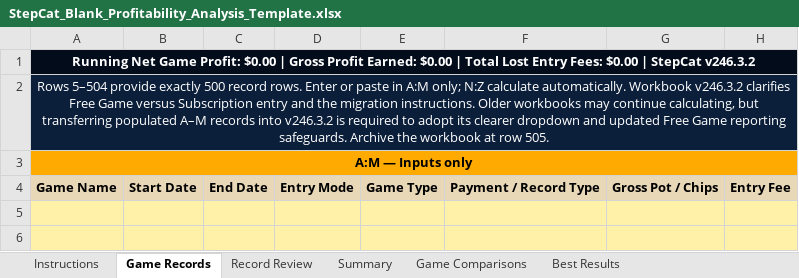
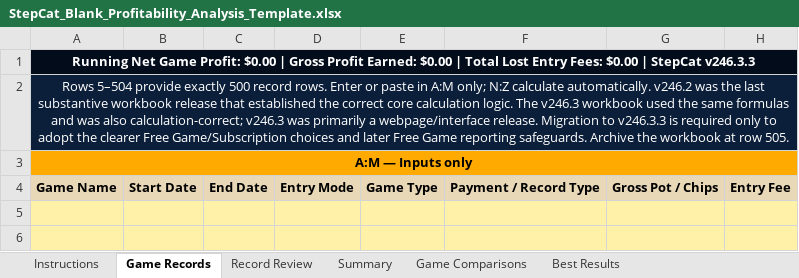
Before and after one commit to gatorball345-ux/StepBet-Profit-Calculator-, an Excel workbook: StepCat_Blank_Profitability_Analysis_Template.xlsx, sheet Game Records, drawn as a sheet; only a part is shown; values as stored, in another font and other column widths than the file's, no borders; conditional formats not drawn; the diff names each change by its address in the sheet, - before the commit and + after, or states it on an @@ line.

Commit message:
Add files via upload
Workbook download text clarity

```diff
--- a/StepCat_Blank_Profitability_Analysis_Template.xlsx (sheet Game Records)
+++ b/StepCat_Blank_Profitability_Analysis_Template.xlsx (sheet Game Records)
-A1 (A:M — Inputs only): …| StepCat v246.3.2
+A1 (A:M — Inputs only): …| StepCat v246.3.3
-A2 (A:M — Inputs only): …calculate automatically. Workbook v246.3.2 clarifies Free Game versus Subscription entry and the migration instructions. Older workbooks may continue calculating, but transferring populated A–M records into v246.3.2 is required to adopt its clearer dropdown and updated Free Game…
+A2 (A:M — Inputs only): …calculate automatically. v246.2 was the last substantive workbook release that established the correct core calculation logic. The v246.3 workbook used the same formulas and was also calculation-correct; v246.3 was primarily a webpage/interface release. Migration to v246.3.3 is required only to adopt the clearer Free Game/Subscription choices and later Free Game…
```
Also changed, not shown: sheet Instructions, sheet Best Results, sheet Summary, sheet Game Comparisons, sheet Record Review, 5 other files.
